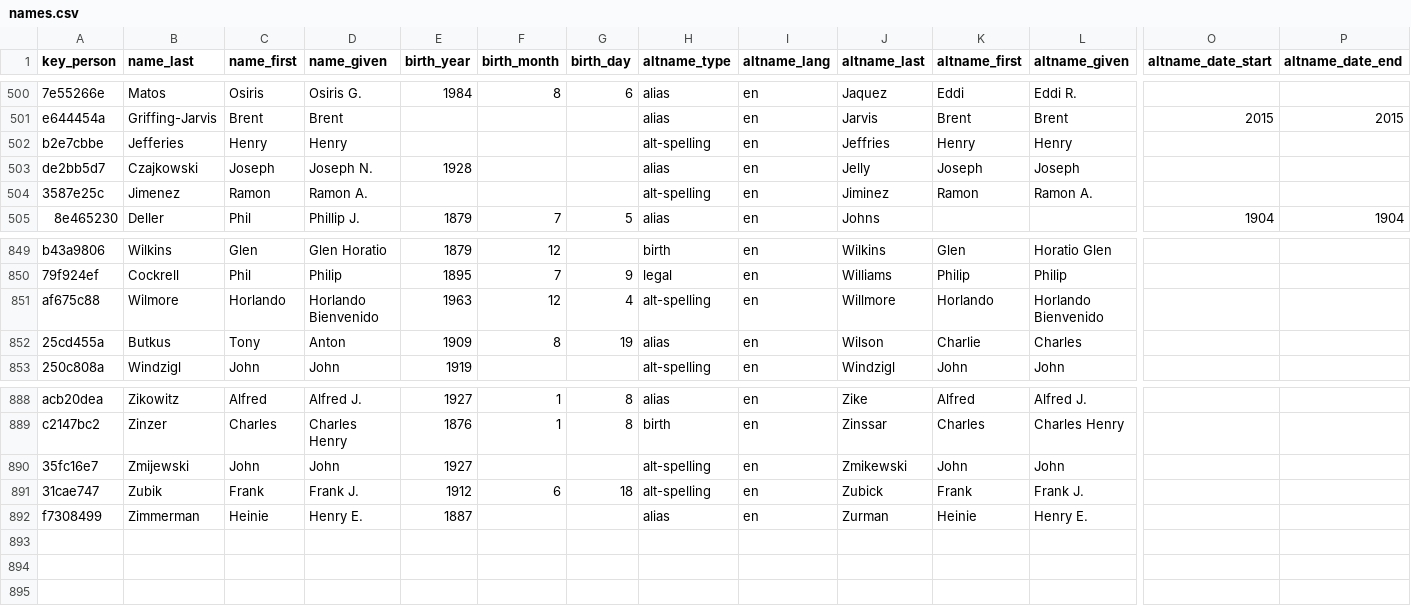
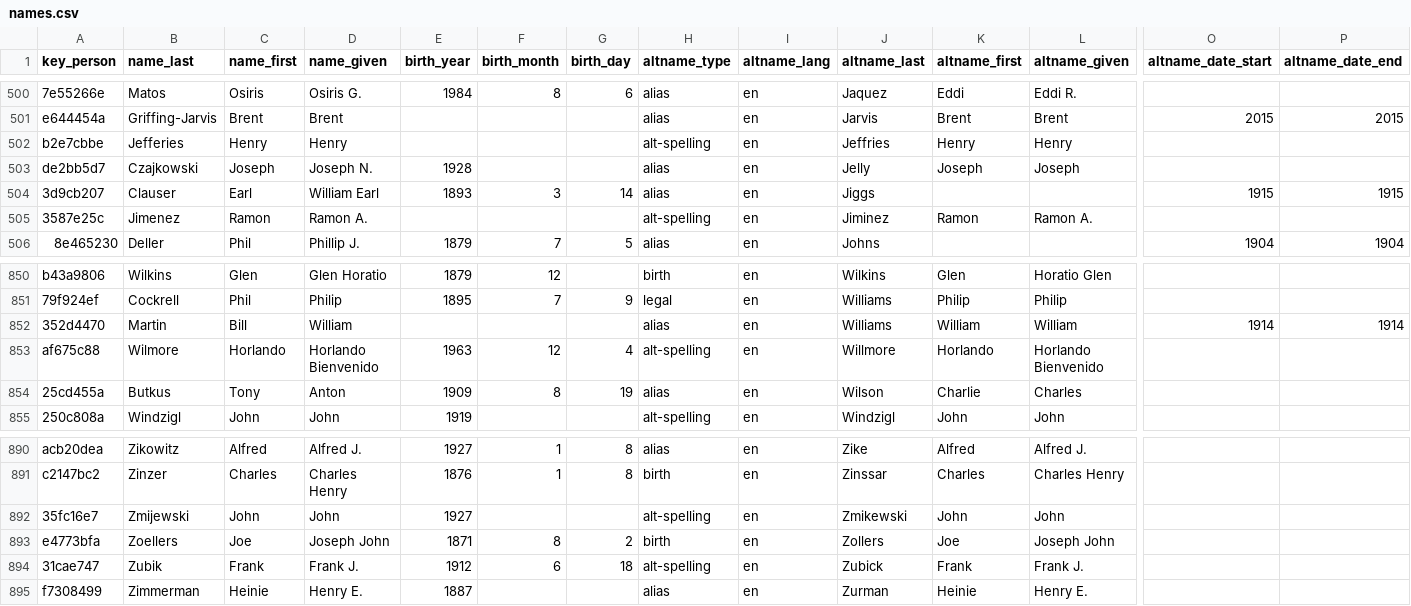
Before and after one commit to chadwickbureau/register, a CSV file: data/names.csv, drawn as a sheet; only a part is shown, gaps mark what is left out; rows hold the shown columns only; the diff names each change by its address in the sheet, - before the commit and + after, or states it on an @@ line.

Commit message:
Update people and names as of 2019-01-27.

```diff
--- a/data/names.csv
+++ b/data/names.csv
+row 504: 3d9cb207 | Clauser | Earl | William Earl | 1893 | 3 | 14 | alias | en | Jiggs |  |  | 1915 | 1915
+row 852: 352d4470 | Martin | Bill | William |  |  |  | alias | en | Williams | William | William | 1914 | 1914
+row 893: e4773bfa | Zoellers | Joe | Joseph John | 1871 | 8 | 2 | birth | en | Zollers | Joe | Joseph John
```
